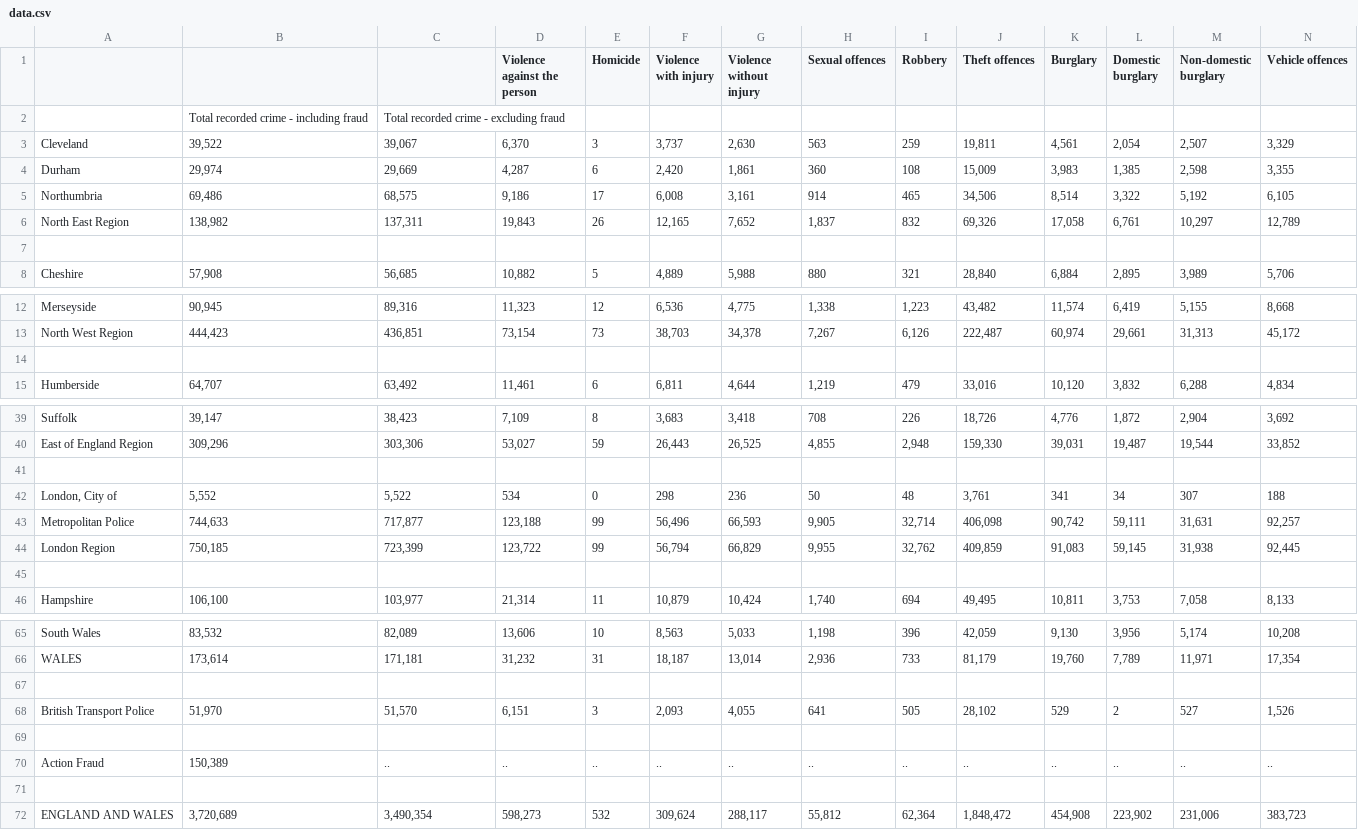
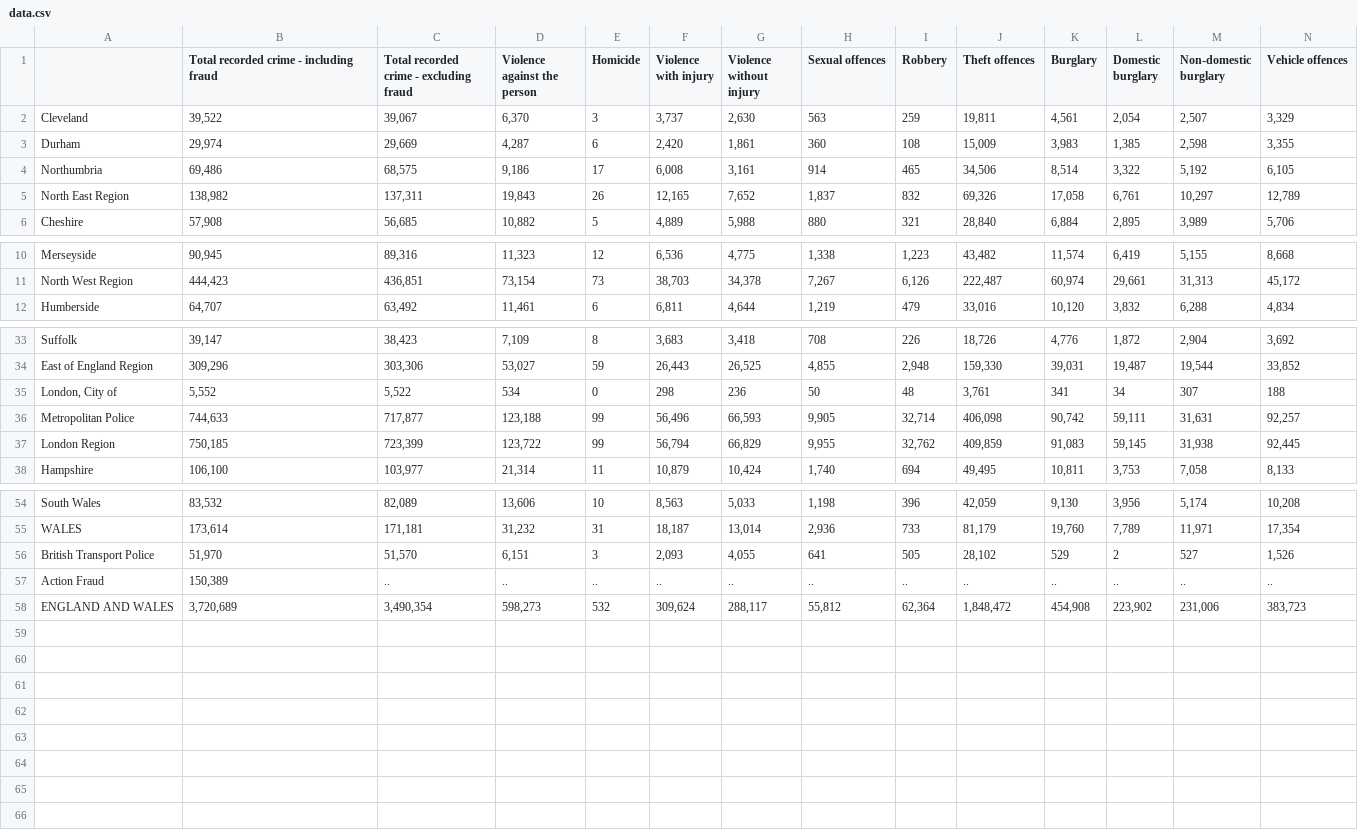
Before and after one commit to jegtnes/atwd, a CSV file: data/data.csv, drawn as a sheet; only a part is shown, gaps mark what is left out; rows hold the shown columns only; the diff covers the shown part only; the diff names each change by its address in the sheet, - before the commit and + after, or states it on an @@ line.

Commit message:
Nicer formatting of data

```diff
--- a/data/data.csv
+++ b/data/data.csv
-B1: (empty)
+B1: Total recorded crime - including fraud
-C1: (empty)
+C1: Total recorded crime - excluding fraud
-row 2:  | Total recorded crime - including fraud | Total recorded crime - excluding fraud
-row 7: (empty)
-row 14: (empty)
-row 41: (empty)
-row 45: (empty)
-row 67: (empty)
-row 69: (empty)
-row 71: (empty)
```
Also changed, not shown: 6 removed rows elsewhere in this file.
